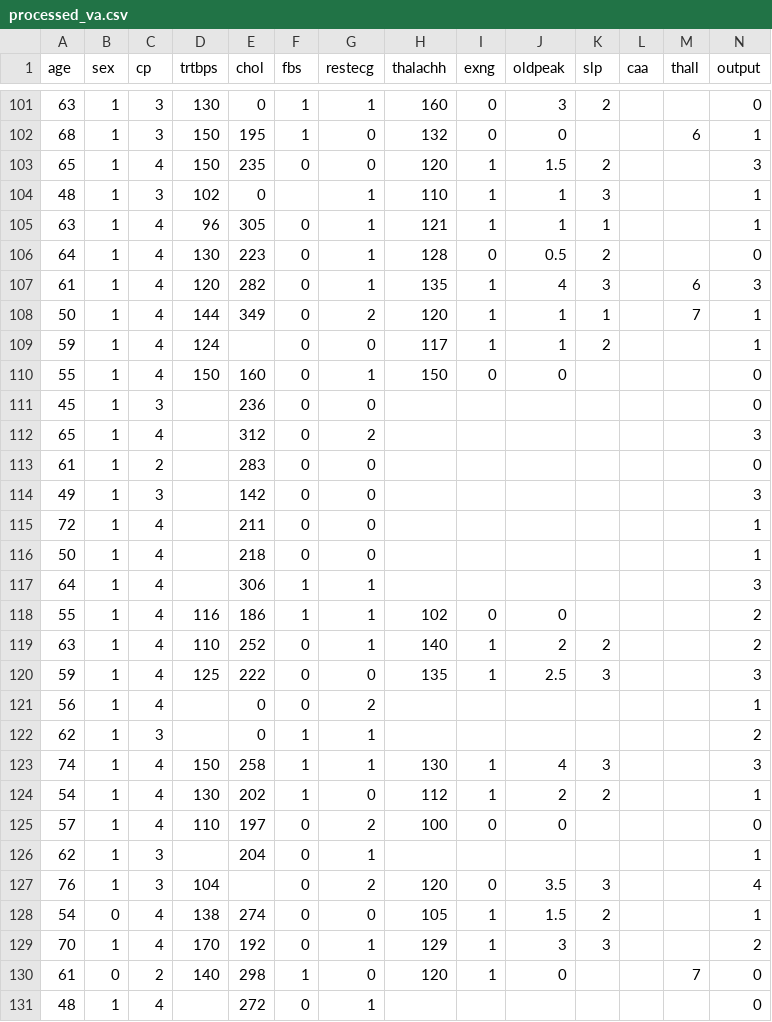
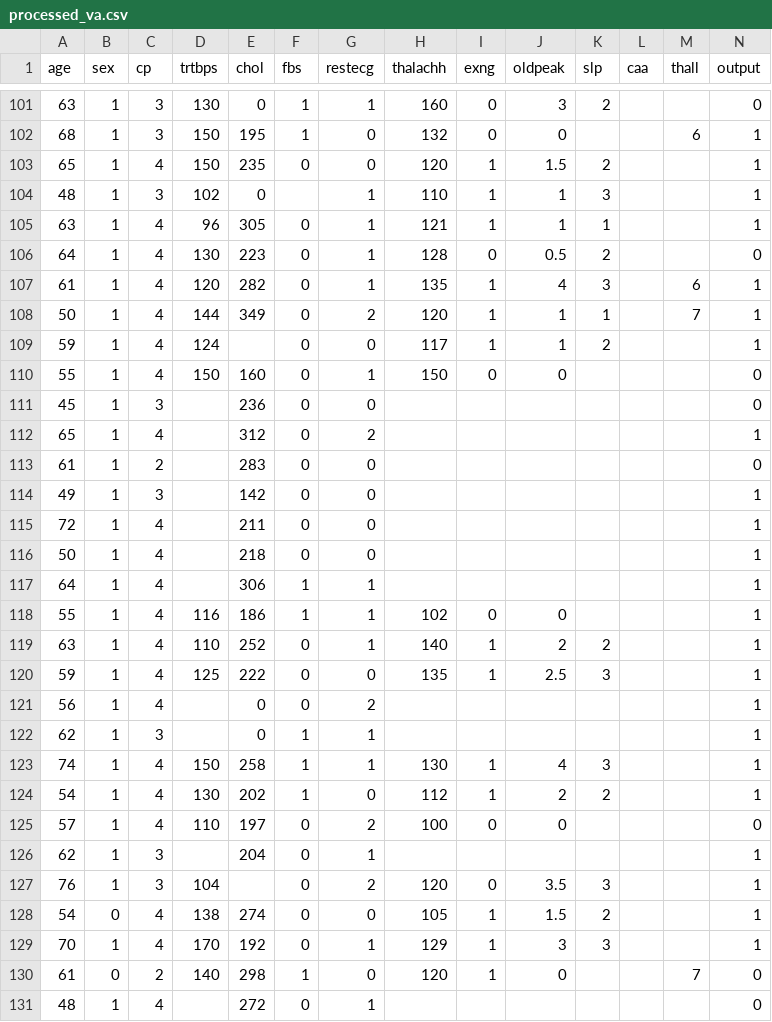
Before and after one commit to packetrat/heart-attack-data, a CSV file: processed_va.csv, drawn as a sheet; only a part is shown, gaps mark what is left out; the diff covers the shown part only.

```diff
--- a/processed_va.csv
+++ b/processed_va.csv
@@ -102,3 +102,3 @@ age,sex,cp,trtbps,chol,fbs,restecg,thalachh,exng,oldpeak,slp,caa,thall,output
 68,1,3,150,195,1,0,132,0,0,,,6,1
-65,1,4,150,235,0,0,120,1,1.5,2,,,3
+65,1,4,150,235,0,0,120,1,1.5,2,,,1
 48,1,3,102,0,,1,110,1,1,3,,,1
@@ -106,3 +106,3 @@ age,sex,cp,trtbps,chol,fbs,restecg,thalachh,exng,oldpeak,slp,caa,thall,output
 64,1,4,130,223,0,1,128,0,0.5,2,,,0
-61,1,4,120,282,0,1,135,1,4,3,,6,3
+61,1,4,120,282,0,1,135,1,4,3,,6,1
 50,1,4,144,349,0,2,120,1,1,1,,7,1
@@ -111,14 +111,14 @@ age,sex,cp,trtbps,chol,fbs,restecg,thalachh,exng,oldpeak,slp,caa,thall,output
 45,1,3,,236,0,0,,,,,,,0
-65,1,4,,312,0,2,,,,,,,3
+65,1,4,,312,0,2,,,,,,,1
 61,1,2,,283,0,0,,,,,,,0
-49,1,3,,142,0,0,,,,,,,3
+49,1,3,,142,0,0,,,,,,,1
 72,1,4,,211,0,0,,,,,,,1
 50,1,4,,218,0,0,,,,,,,1
-64,1,4,,306,1,1,,,,,,,3
-55,1,4,116,186,1,1,102,0,0,,,,2
-63,1,4,110,252,0,1,140,1,2,2,,,2
-59,1,4,125,222,0,0,135,1,2.5,3,,,3
+64,1,4,,306,1,1,,,,,,,1
+55,1,4,116,186,1,1,102,0,0,,,,1
+63,1,4,110,252,0,1,140,1,2,2,,,1
+59,1,4,125,222,0,0,135,1,2.5,3,,,1
 56,1,4,,0,0,2,,,,,,,1
-62,1,3,,0,1,1,,,,,,,2
-74,1,4,150,258,1,1,130,1,4,3,,,3
+62,1,3,,0,1,1,,,,,,,1
+74,1,4,150,258,1,1,130,1,4,3,,,1
 54,1,4,130,202,1,0,112,1,2,2,,,1
@@ -126,5 +126,5 @@ age,sex,cp,trtbps,chol,fbs,restecg,thalachh,exng,oldpeak,slp,caa,thall,output
 62,1,3,,204,0,1,,,,,,,1
-76,1,3,104,,0,2,120,0,3.5,3,,,4
+76,1,3,104,,0,2,120,0,3.5,3,,,1
 54,0,4,138,274,0,0,105,1,1.5,2,,,1
-70,1,4,170,192,0,1,129,1,3,3,,,2
+70,1,4,170,192,0,1,129,1,3,3,,,1
 61,0,2,140,298,1,0,120,1,0,,,7,0
```
Also changed, not shown: 81 edited cells elsewhere in this file.
